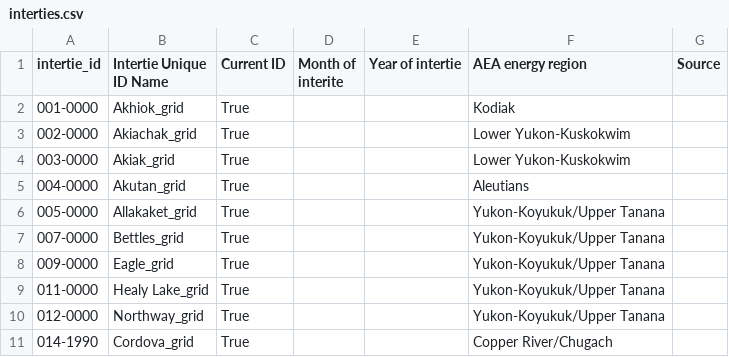
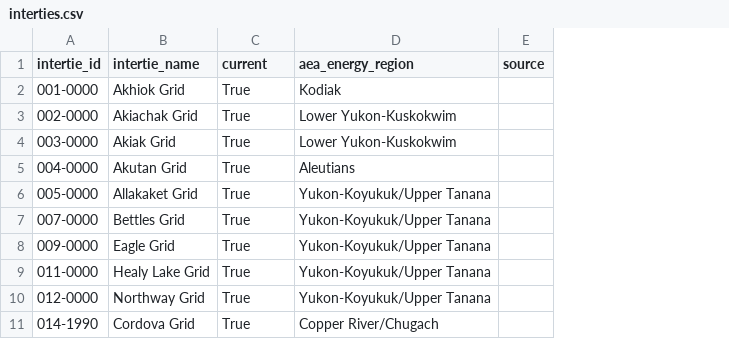
Before and after one commit to acep-uaf/sw-electric-north-202408, a CSV file: data/derived/interties/interties.csv, drawn as a sheet; only a part is shown; removed rows and columns are numbered as before the commit, all else as after; the diff names each change by its address in the sheet, - before the commit and + after, or states it on an @@ line.

```diff
--- a/data/derived/interties/interties.csv
+++ b/data/derived/interties/interties.csv
-column B (Intertie Unique ID Name), rows 2-11: Akhiok_grid | Akiachak_grid | Akiak_grid | Akutan_grid | Allakaket_grid | Bettles_grid | Eagle_grid | Healy Lake_grid | Northway_grid | Cordova_grid
+column B (intertie_name), rows 2-11: Akhiok Grid | Akiachak Grid | Akiak Grid | Akutan Grid | Allakaket Grid | Bettles Grid | Eagle Grid | Healy Lake Grid | Northway Grid | Cordova Grid
-column D (Month of interite), empty
-column E (Year of intertie), empty
-C1: Current ID
+C1: current
-D1: AEA energy region
+D1: aea_energy_region
-E1: Source
+E1: source
```
Also changed, not shown: 26 other files.
